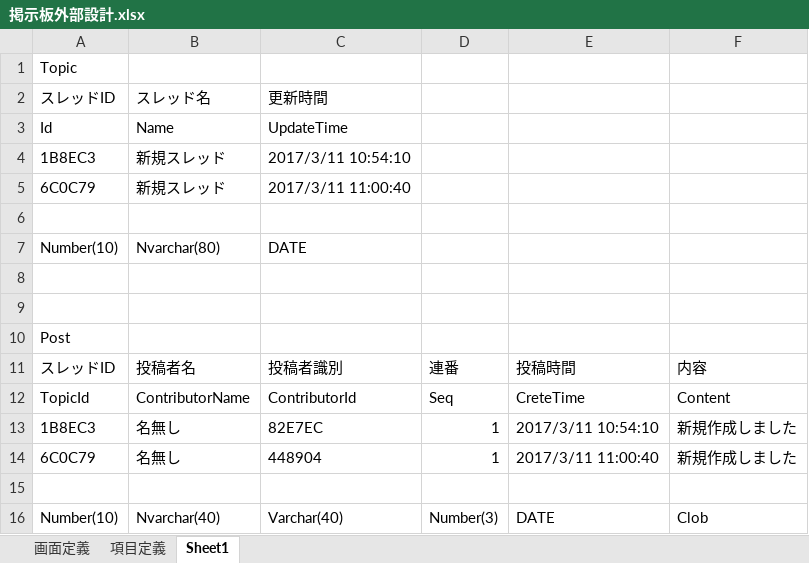
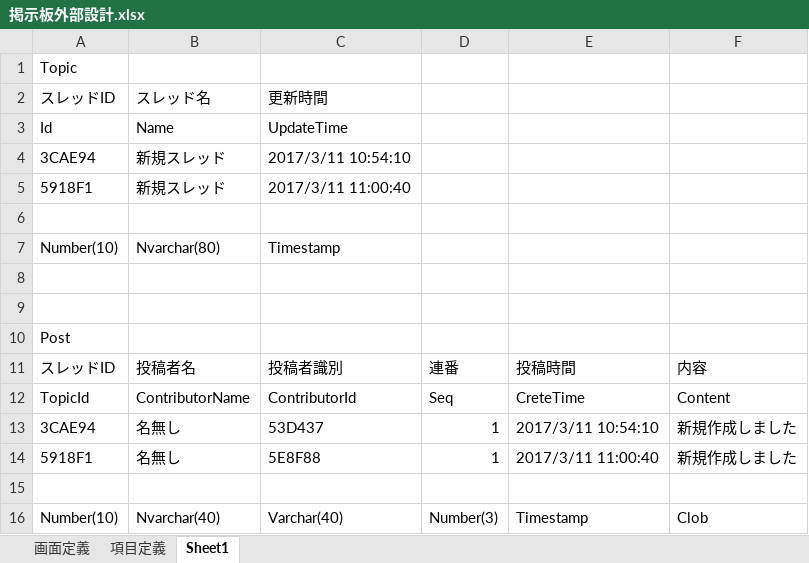
Before and after one commit to TeslaQ/bbs, an Excel workbook: 掲示板外部設計.xlsx, sheet Sheet1, drawn as a sheet; values as stored, in another font and other column widths than the file's, no borders; the diff names each change by its address in the sheet, - before the commit and + after, or states it on an @@ line.

Commit message:
Timestamp

```diff
--- a/掲示板外部設計.xlsx (sheet Sheet1)
+++ b/掲示板外部設計.xlsx (sheet Sheet1)
-A4: 1B8EC3
+A4: 3CAE94
-A5: 6C0C79
+A5: 5918F1
-C7: DATE
+C7: Timestamp
-A13: 1B8EC3
+A13: 3CAE94
-C13: 82E7EC
+C13: 53D437
-A14: 6C0C79
+A14: 5918F1
-C14: 448904
+C14: 5E8F88
-E16: DATE
+E16: Timestamp
```
